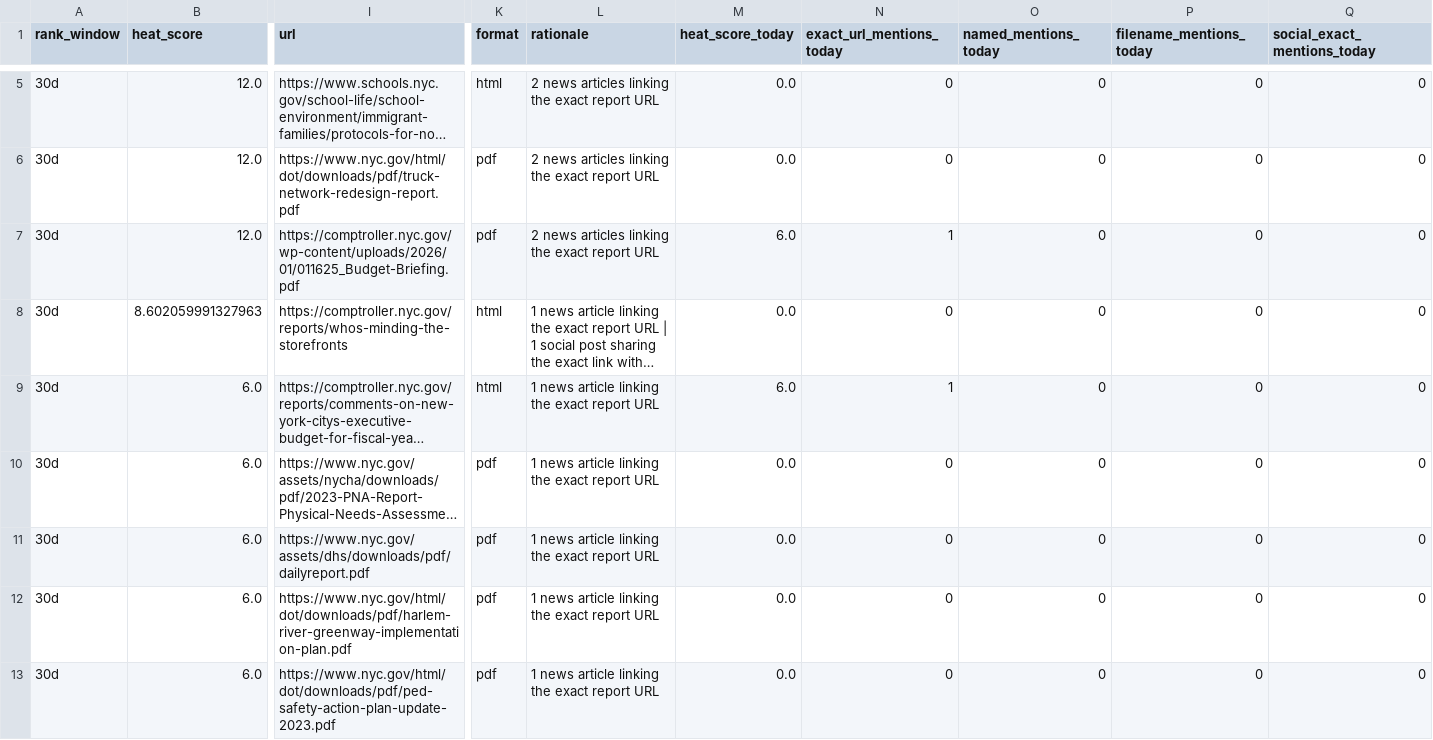
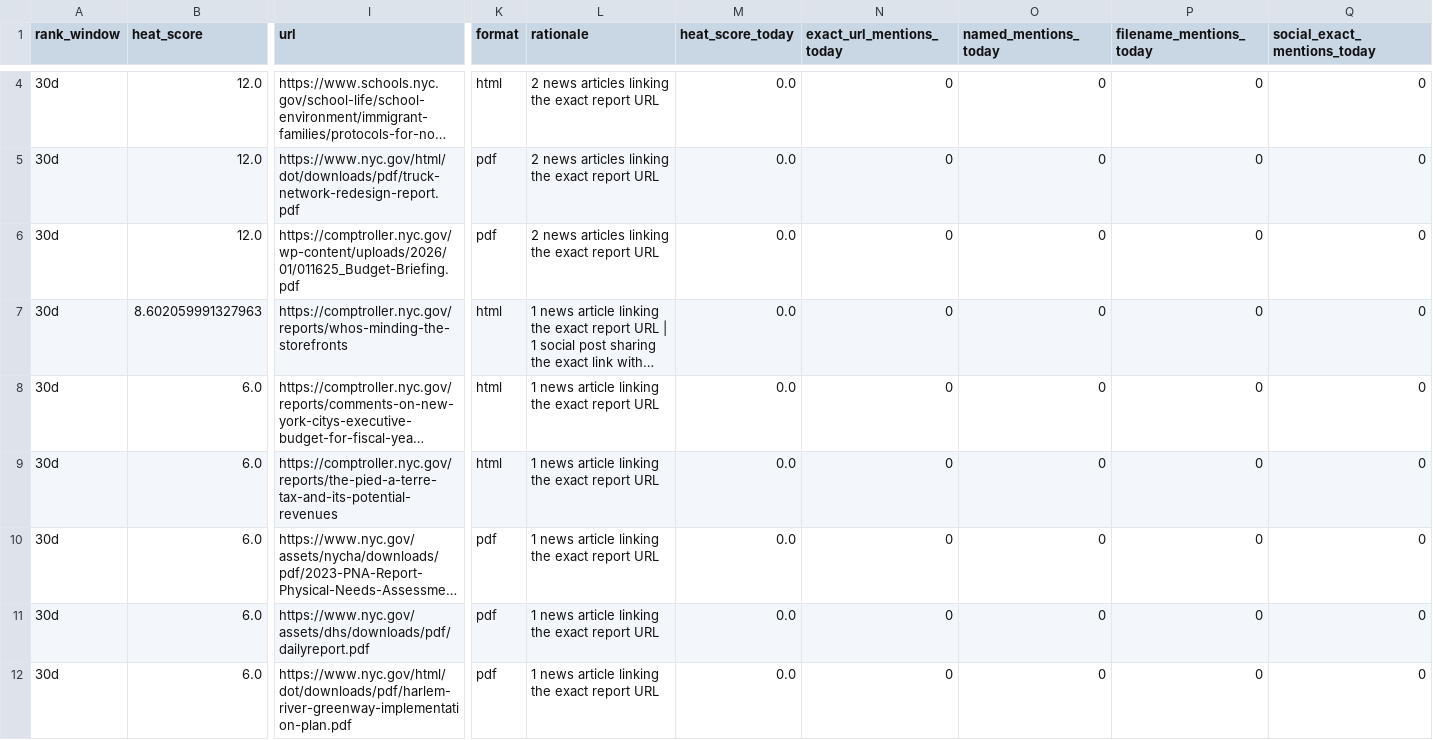
Before and after one commit to gothamizer/nyc-report-heat, a CSV file: outputs/link_heat.csv, drawn as a sheet; only a part is shown, gaps mark what is left out; the shorter side is filled out with more unchanged rows; long unchanged cells end in …; addresses are those after the commit; rows hold the shown columns only; the diff covers the shown part only; the diff names each change by its address in the sheet, - before the commit and + after, or states it on an @@ line.

```diff
--- a/outputs/link_heat.csv
+++ b/outputs/link_heat.csv
-M6 (heat_score_today): 6.0
+M6 (heat_score_today): 0.0
-N6 (exact_url_mentions_today): 1
+N6 (exact_url_mentions_today): 0
-M8 (heat_score_today): 6.0
+M8 (heat_score_today): 0.0
-N8 (exact_url_mentions_today): 1
+N8 (exact_url_mentions_today): 0
+row 9: 30d | 6.0 | https://comptroller.nyc.gov/reports/the-pied-a-terre-tax-and-its-potential-revenues | html | 1 news article linking the exact report URL | 0.0 | 0 | 0 | 0 | 0
```
Also changed, not shown: 1 removed row and 11 edited cells elsewhere in this file, outputs/ranked.csv, outputs/top_reports.csv, 6 other files.
